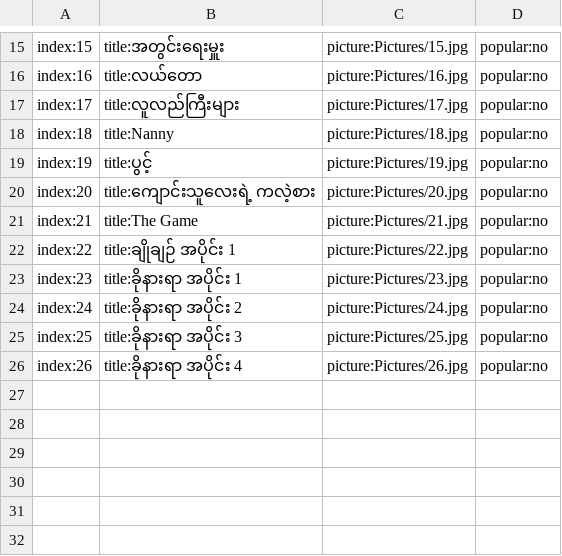
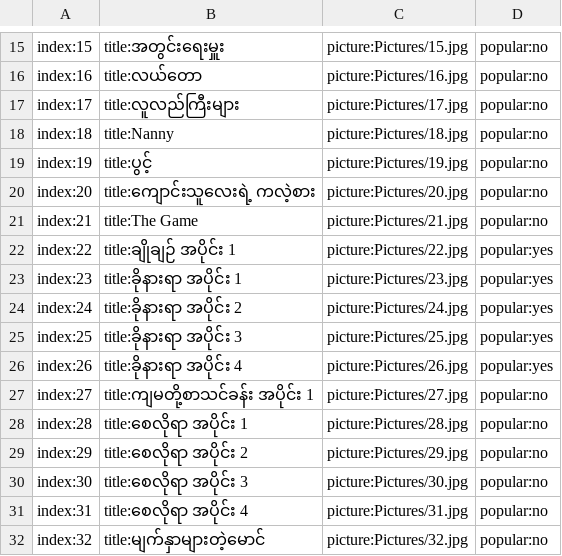
Before and after one commit to secretnaruto/secret_yotepya, a CSV file: book_category.csv, drawn as a sheet; only a part is shown, gaps mark what is left out.

Commit message:
Update book_category.csv

```diff
--- a/book_category.csv
+++ b/book_category.csv
@@ -21,6 +21,12 @@ index:20,title:ကျောင်းသူလေးရဲ့ ကလဲ့စာ
 index:21,title:The Game,picture:Pictures/21.jpg,popular:no
-index:22,title:ချိုချဉ် အပိုင်း 1,picture:Pictures/22.jpg,popular:no
-index:23,title:ခိုနားရာ အပိုင်း 1,picture:Pictures/23.jpg,popular:no
-index:24,title:ခိုနားရာ အပိုင်း 2,picture:Pictures/24.jpg,popular:no
-index:25,title:ခိုနားရာ အပိုင်း 3,picture:Pictures/25.jpg,popular:no
-index:26,title:ခိုနားရာ အပိုင်း 4,picture:Pictures/26.jpg,popular:no
+index:22,title:ချိုချဉ် အပိုင်း 1,picture:Pictures/22.jpg,popular:yes
+index:23,title:ခိုနားရာ အပိုင်း 1,picture:Pictures/23.jpg,popular:yes
+index:24,title:ခိုနားရာ အပိုင်း 2,picture:Pictures/24.jpg,popular:yes
+index:25,title:ခိုနားရာ အပိုင်း 3,picture:Pictures/25.jpg,popular:yes
+index:26,title:ခိုနားရာ အပိုင်း 4,picture:Pictures/26.jpg,popular:yes
+index:27,title:ကျမတို့စာသင်ခန်း အပိုင်း 1,picture:Pictures/27.jpg,popular:no
+index:28,title:စေလိုရာ အပိုင်း 1,picture:Pictures/28.jpg,popular:no
+index:29,title:စေလိုရာ အပိုင်း 2,picture:Pictures/29.jpg,popular:no
+index:30,title:စေလိုရာ အပိုင်း 3,picture:Pictures/30.jpg,popular:no
+index:31,title:စေလိုရာ အပိုင်း 4,picture:Pictures/31.jpg,popular:no
+index:32,title:မျက်နှာများတဲ့မောင်,picture:Pictures/32.jpg,popular:no
```
